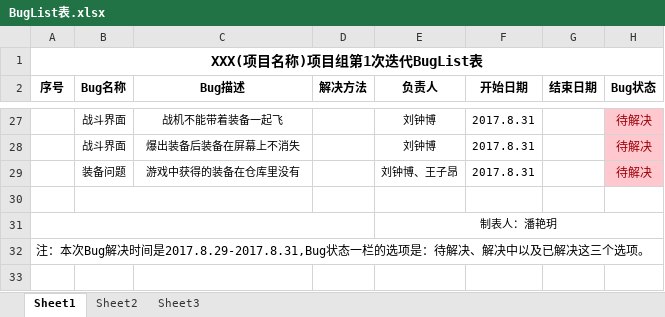
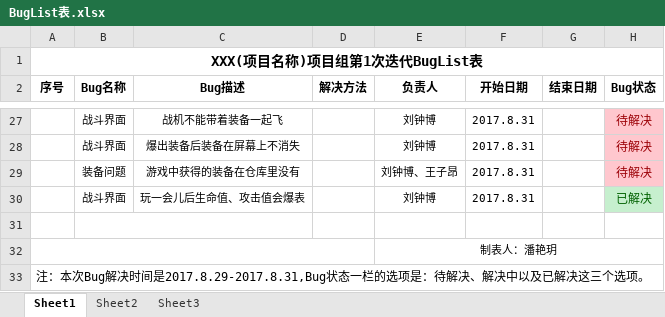
Before and after one commit to YINNNER/PlaneGame, an Excel workbook: files/BugList表.xlsx, sheet Sheet1, drawn as a sheet; only a part is shown, gaps mark what is left out; values as stored, in another font and other column widths than the file's, no borders; the diff names each change by its address in the sheet, - before the commit and + after, or states it on an @@ line.

```diff
--- a/files/BugList表.xlsx (sheet Sheet1)
+++ b/files/BugList表.xlsx (sheet Sheet1)
+row 30:  | 战斗界面 | 玩一会儿后生命值、攻击值会爆表 |  | 刘钟博 | 2017.8.31 |  | 已解决
```
Also changed, not shown: 1 other file.
